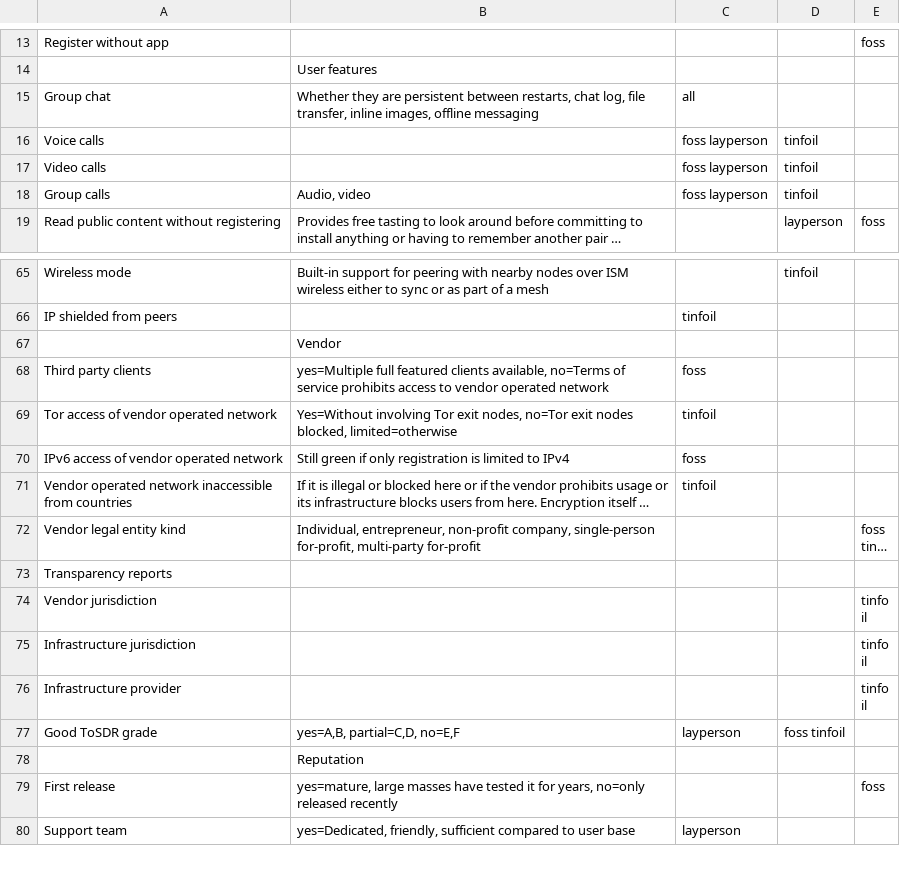
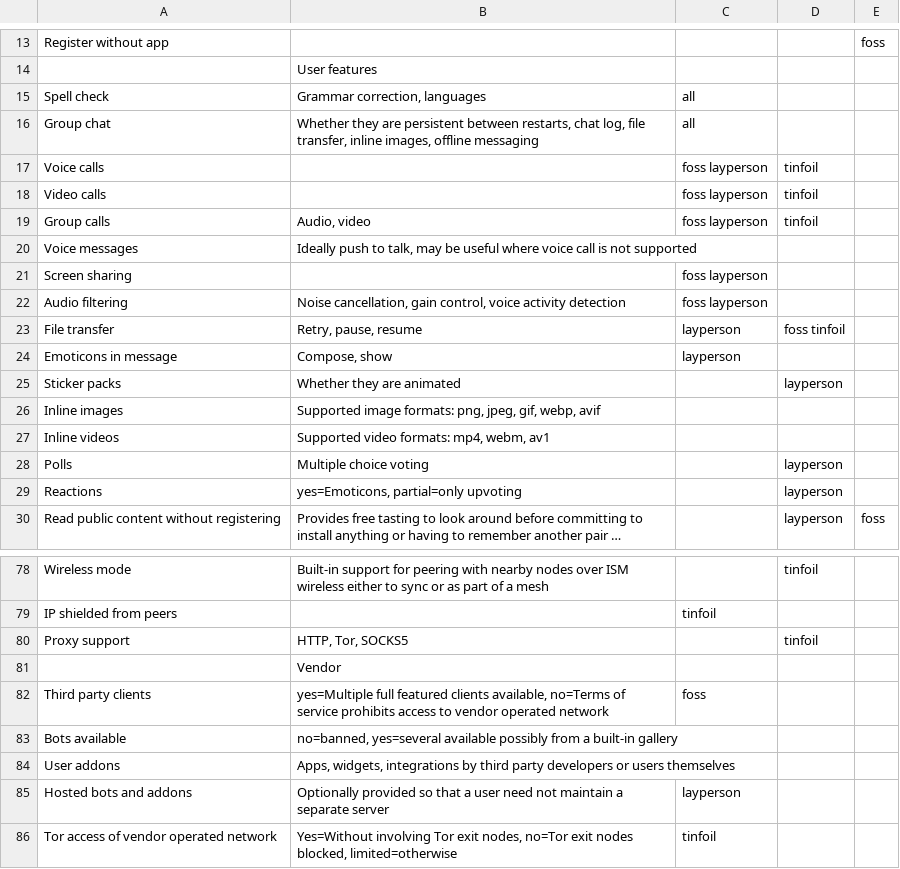
Before and after one commit to bkil/secuchart, a CSV file: data/_properties.csv, drawn as a sheet; only a part is shown, gaps mark what is left out; the shorter side is filled out with more unchanged rows; long unchanged cells end in …; the diff covers the shown part only; the diff names each change by its address in the sheet, - before the commit and + after, or states it on an @@ line.

Commit message:
_properties: add a lot based on demand, process todos in index.template

```diff
--- a/data/_properties.csv
+++ b/data/_properties.csv
+row 15: Spell check | Grammar correction, languages | all
+row 20: Voice messages | Ideally push to talk, may be useful where voice call is not supported
+row 21: Screen sharing |  | foss layperson
+row 22: Audio filtering | Noise cancellation, gain control, voice activity detection | foss layperson
+row 23: File transfer | Retry, pause, resume | layperson | foss tinfoil
+row 24: Emoticons in message | Compose, show | layperson
+row 25: Sticker packs | Whether they are animated |  | layperson
+row 26: Inline images | Supported image formats: png, jpeg, gif, webp, avif
+row 27: Inline videos | Supported video formats: mp4, webm, av1
+row 28: Polls | Multiple choice voting |  | layperson
+row 29: Reactions | yes=Emoticons, partial=only upvoting |  | layperson
+row 80: Proxy support | HTTP, Tor, SOCKS5 |  | tinfoil
+row 83: Bots available | no=banned, yes=several available possibly from a built-in gallery
+row 84: User addons | Apps, widgets, integrations by third party developers or users themselves
+row 85: Hosted bots and addons | Optionally provided so that a user need not maintain a separate server | layperson
```
Also changed, not shown: 2 added rows elsewhere in this file, 1 other file.
